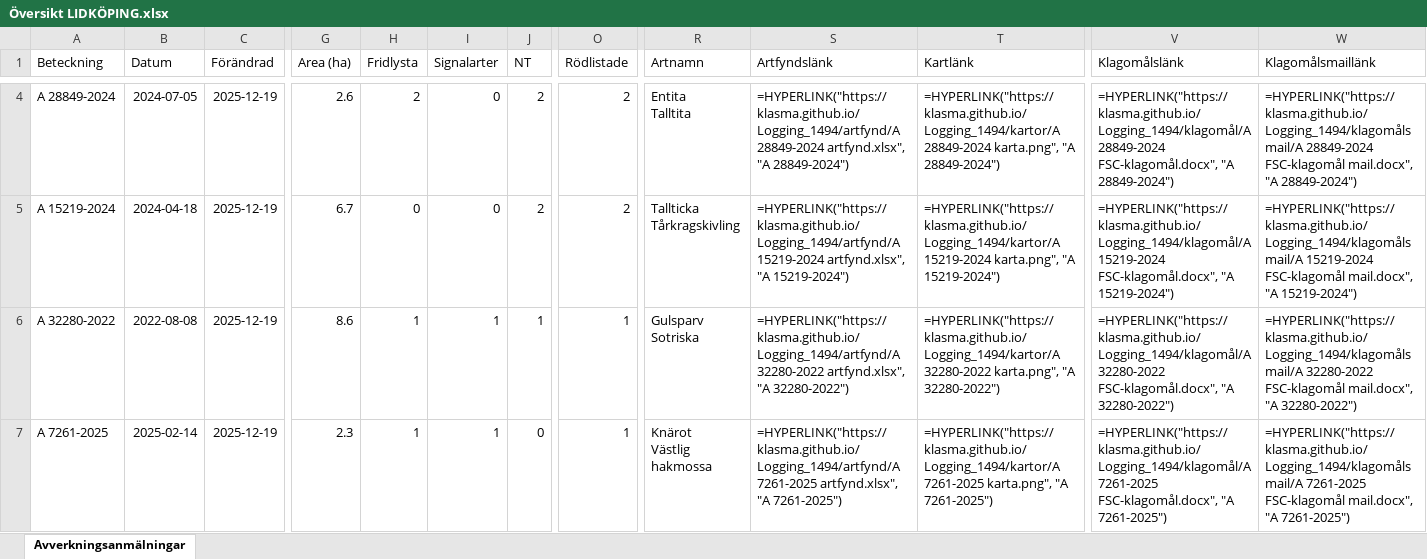
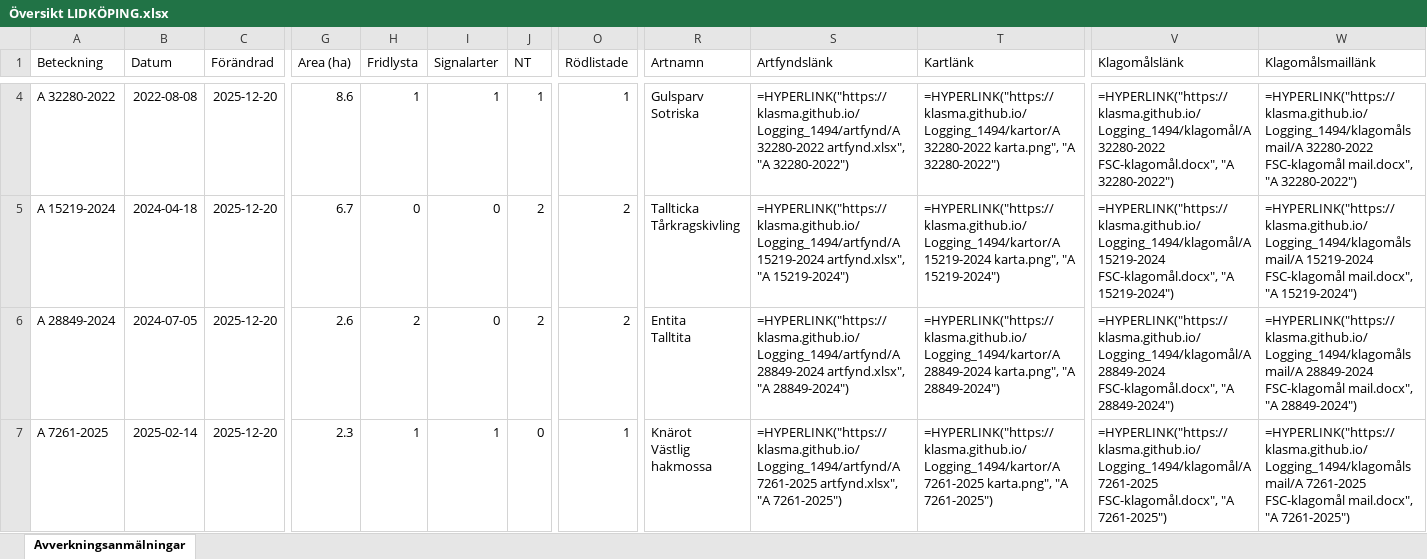
Before and after one commit to klasma/Logging_1494, an Excel workbook: Översikt LIDKÖPING.xlsx, sheet Avverkningsanmälningar, drawn as a sheet; only a part is shown, gaps mark what is left out; values as stored, in another font and other column widths than the file's, no borders; formulas without a stored value are shown as written; ↵ is a line break in a cell; the diff covers the shown part only; the diff names each change by its address in the sheet, - before the commit and + after, or states it on an @@ line.

```diff
--- a/Översikt LIDKÖPING.xlsx (sheet Avverkningsanmälningar)
+++ b/Översikt LIDKÖPING.xlsx (sheet Avverkningsanmälningar)
-A4 (Beteckning): A 28849-2024
+A4 (Beteckning): A 32280-2022
-B4 (Datum): 2024-07-05
+B4 (Datum): 2022-08-08
-C4:C7 (Förändrad): 2025-12-19
+C4:C7 (Förändrad): 2025-12-20
-G4 (Area (ha)): 2.6
+G4 (Area (ha)): 8.6
-H4 (Fridlysta): 2
+H4 (Fridlysta): 1
-I4 (Signalarter): 0
+I4 (Signalarter): 1
-J4 (NT): 2
+J4 (NT): 1
-O4 (Rödlistade): 2
+O4 (Rödlistade): 1
-R4 (Artnamn): Entita ↵ Talltita
+R4 (Artnamn): Gulsparv ↵ Sotriska
-S4 (Artfyndslänk): =HYPERLINK("https://klasma.github.io/Logging_1494/artfynd/A 28849-2024 artfynd.xlsx", "A 28849-2024")
+S4 (Artfyndslänk): =HYPERLINK("https://klasma.github.io/Logging_1494/artfynd/A 32280-2022 artfynd.xlsx", "A 32280-2022")
-T4 (Kartlänk): =HYPERLINK("https://klasma.github.io/Logging_1494/kartor/A 28849-2024 karta.png", "A 28849-2024")
+T4 (Kartlänk): =HYPERLINK("https://klasma.github.io/Logging_1494/kartor/A 32280-2022 karta.png", "A 32280-2022")
-V4 (Klagomålslänk): =HYPERLINK("https://klasma.github.io/Logging_1494/klagomål/A 28849-2024 FSC-klagomål.docx", "A 28849-2024")
+V4 (Klagomålslänk): =HYPERLINK("https://klasma.github.io/Logging_1494/klagomål/A 32280-2022 FSC-klagomål.docx", "A 32280-2022")
-W4 (Klagomålsmaillänk): =HYPERLINK("https://klasma.github.io/Logging_1494/klagomålsmail/A 28849-2024 FSC-klagomål mail.docx", "A 28849-2024")
+W4 (Klagomålsmaillänk): =HYPERLINK("https://klasma.github.io/Logging_1494/klagomålsmail/A 32280-2022 FSC-klagomål mail.docx", "A 32280-2022")
-A6 (Beteckning): A 32280-2022
+A6 (Beteckning): A 28849-2024
-B6 (Datum): 2022-08-08
+B6 (Datum): 2024-07-05
-G6 (Area (ha)): 8.6
+G6 (Area (ha)): 2.6
-H6 (Fridlysta): 1
+H6 (Fridlysta): 2
-I6 (Signalarter): 1
+I6 (Signalarter): 0
-J6 (NT): 1
+J6 (NT): 2
-O6 (Rödlistade): 1
+O6 (Rödlistade): 2
-R6 (Artnamn): Gulsparv ↵ Sotriska
+R6 (Artnamn): Entita ↵ Talltita
-S6 (Artfyndslänk): =HYPERLINK("https://klasma.github.io/Logging_1494/artfynd/A 32280-2022 artfynd.xlsx", "A 32280-2022")
+S6 (Artfyndslänk): =HYPERLINK("https://klasma.github.io/Logging_1494/artfynd/A 28849-2024 artfynd.xlsx", "A 28849-2024")
-T6 (Kartlänk): =HYPERLINK("https://klasma.github.io/Logging_1494/kartor/A 32280-2022 karta.png", "A 32280-2022")
+T6 (Kartlänk): =HYPERLINK("https://klasma.github.io/Logging_1494/kartor/A 28849-2024 karta.png", "A 28849-2024")
-V6 (Klagomålslänk): =HYPERLINK("https://klasma.github.io/Logging_1494/klagomål/A 32280-2022 FSC-klagomål.docx", "A 32280-2022")
+V6 (Klagomålslänk): =HYPERLINK("https://klasma.github.io/Logging_1494/klagomål/A 28849-2024 FSC-klagomål.docx", "A 28849-2024")
-W6 (Klagomålsmaillänk): =HYPERLINK("https://klasma.github.io/Logging_1494/klagomålsmail/A 32280-2022 FSC-klagomål mail.docx", "A 32280-2022")
+W6 (Klagomålsmaillänk): =HYPERLINK("https://klasma.github.io/Logging_1494/klagomålsmail/A 28849-2024 FSC-klagomål mail.docx", "A 28849-2024")
```
Also changed, not shown: 885 edited cells elsewhere in this sheet, artfynd/A 10476-2023 artfynd.xlsx, artfynd/A 15219-2024 artfynd.xlsx, 50 other files.
